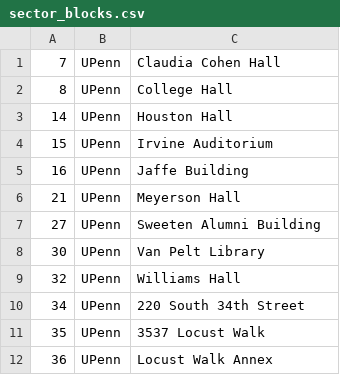
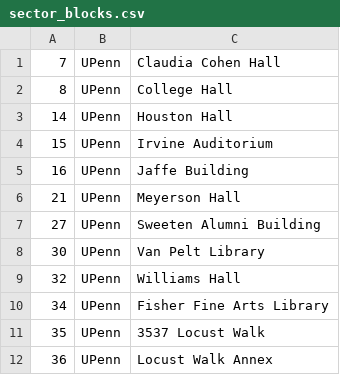
Before and after one commit to ccb/agent-sandbox, a CSV file: godot-generative-agents/sim/the_upenn/matrix/special_blocks/sector_blocks.csv, drawn as a sheet.

```diff
--- a/godot-generative-agents/sim/the_upenn/matrix/special_blocks/sector_blocks.csv
+++ b/godot-generative-agents/sim/the_upenn/matrix/special_blocks/sector_blocks.csv
@@ -9,3 +9,3 @@
 32, UPenn, Williams Hall
-34, UPenn, 220 South 34th Street
+34, UPenn, Fisher Fine Arts Library
 35, UPenn, 3537 Locust Walk
```
Also changed, not shown: godot-generative-agents/sim/the_upenn/matrix/maze/arena_maze.csv, godot-generative-agents/sim/the_upenn/matrix/maze/collision_maze.csv, 8 other files.
